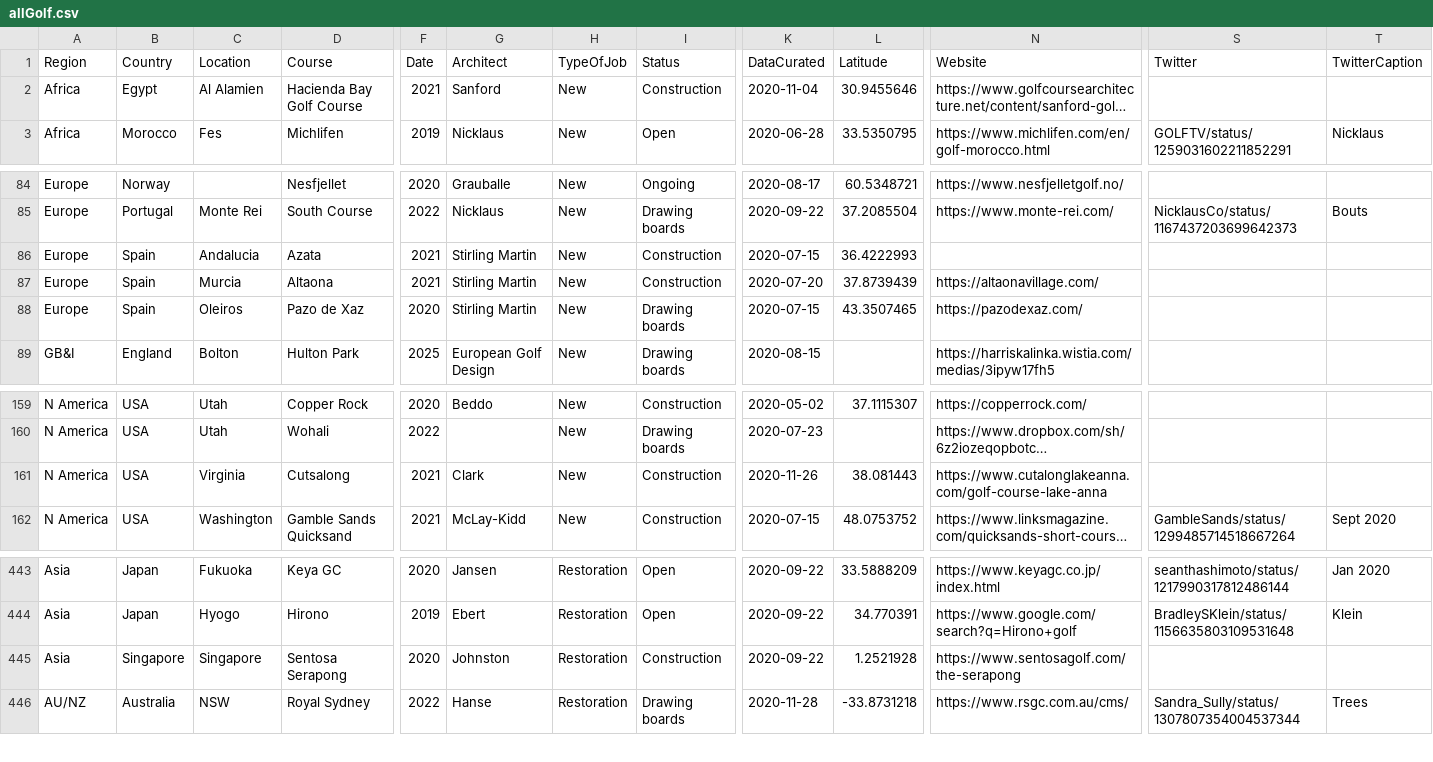
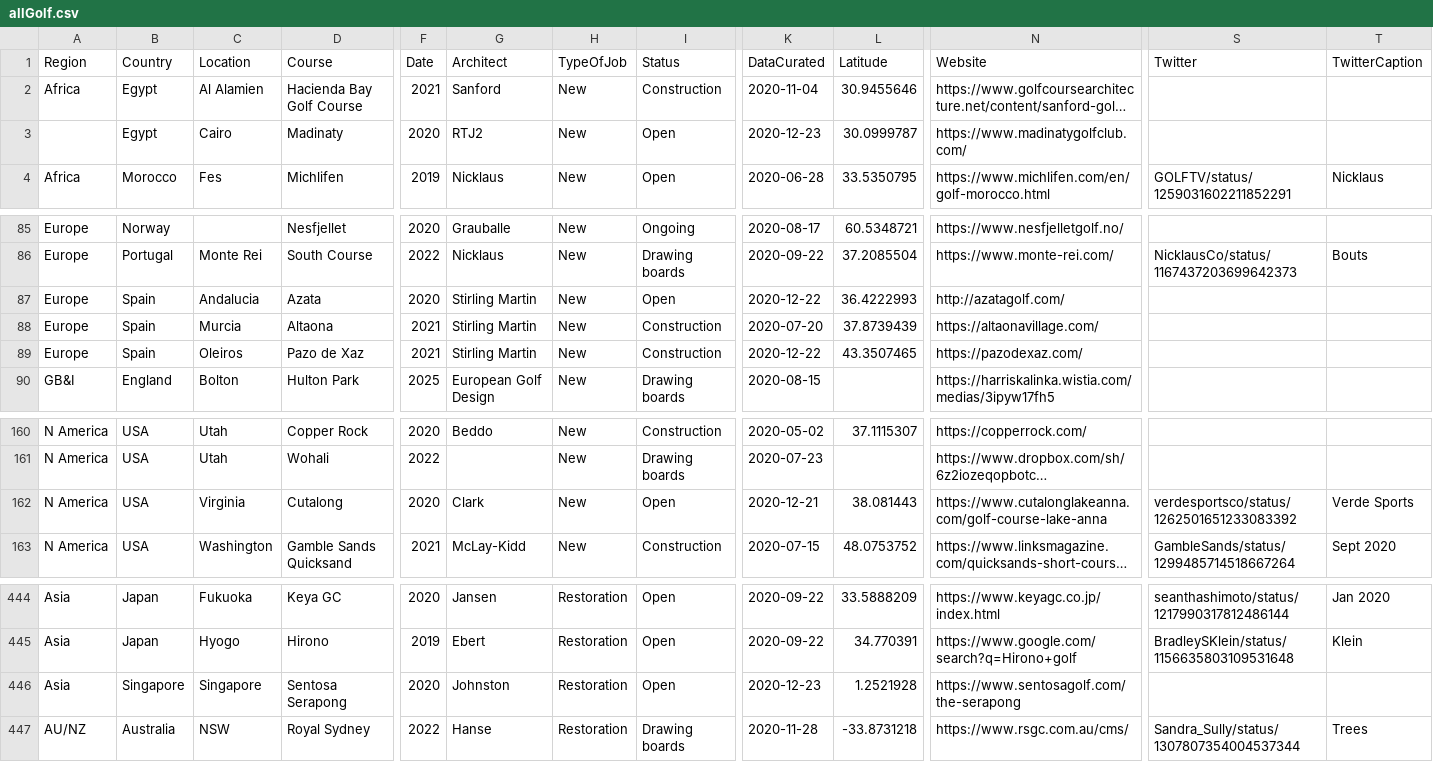
Before and after one commit to thomasvbrown/fescue.github.io, a CSV file: _data/allGolf.csv, drawn as a sheet; only a part is shown, gaps mark what is left out; long unchanged cells end in …; addresses are those after the commit; rows hold the shown columns only; the diff names each change by its address in the sheet, - before the commit and + after, or states it on an @@ line.

Commit message:
Update allGolf.csv

```diff
--- a/_data/allGolf.csv
+++ b/_data/allGolf.csv
+row 3:  | Egypt | Cairo | Madinaty | 2020 | RTJ2 | New | Open | 2020-12-23 | 30.0999787 | https://www.madinatygolfclub.com/
-F87 (Date): 2021
+F87 (Date): 2020
-I87 (Status): Construction
+I87 (Status): Open
-K87 (DataCurated): 2020-07-15
+K87 (DataCurated): 2020-12-22
-N87 (Website): (empty)
+N87 (Website): http://azatagolf.com/
-F89 (Date): 2020
+F89 (Date): 2021
-I89 (Status): Drawing boards
+I89 (Status): Construction
-K89 (DataCurated): 2020-07-15
+K89 (DataCurated): 2020-12-22
-D162 (Course): Cutsalong
+D162 (Course): Cutalong
-F162 (Date): 2021
+F162 (Date): 2020
-I162 (Status): Construction
+I162 (Status): Open
-K162 (DataCurated): 2020-11-26
+K162 (DataCurated): 2020-12-21
-S162 (Twitter): (empty)
+S162 (Twitter): verdesportsco/status/1262501651233083392
-T162 (TwitterCaption): (empty)
+T162 (TwitterCaption): Verde Sports
-I446 (Status): Construction
+I446 (Status): Open
-K446 (DataCurated): 2020-09-22
+K446 (DataCurated): 2020-12-23
```
